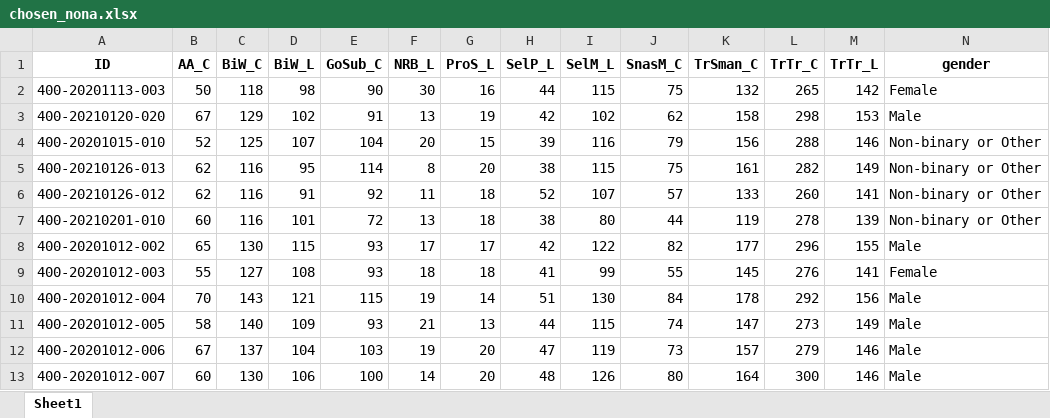
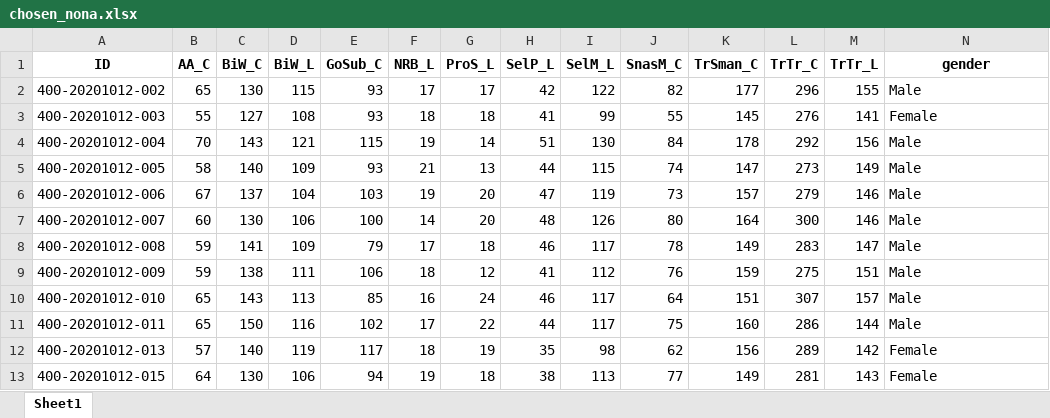
Before and after one commit to kayna-hobbs-murphy/headscan_dissertation, an Excel workbook: chosen_nona.xlsx, sheet Sheet1, drawn as a sheet; only a part is shown; the shorter side is filled out with more unchanged rows; values as stored, in another font and other column widths than the file's, no borders; rows hold the shown columns only; the diff names each change by its address in the sheet, - before the commit and + after, or states it on an @@ line.

```diff
--- a/chosen_nona.xlsx (sheet Sheet1)
+++ b/chosen_nona.xlsx (sheet Sheet1)
-row 2: 400-20201113-003 | 50 | 118 | 98 | 90 | 30 | 16 | 44 | 115 | 75 | 132 | 265 | 142 | Female
-row 3: 400-20210120-020 | 67 | 129 | 102 | 91 | 13 | 19 | 42 | 102 | 62 | 158 | 298 | 153 | Male
-row 4: 400-20201015-010 | 52 | 125 | 107 | 104 | 20 | 15 | 39 | 116 | 79 | 156 | 288 | 146 | Non-binary or Other
-row 5: 400-20210126-013 | 62 | 116 | 95 | 114 | 8 | 20 | 38 | 115 | 75 | 161 | 282 | 149 | Non-binary or Other
-row 6: 400-20210126-012 | 62 | 116 | 91 | 92 | 11 | 18 | 52 | 107 | 57 | 133 | 260 | 141 | Non-binary or Other
-row 7: 400-20210201-010 | 60 | 116 | 101 | 72 | 13 | 18 | 38 | 80 | 44 | 119 | 278 | 139 | Non-binary or Other
```
Also changed, not shown: chosen_imputed.xlsx, chosen_withna.xlsx, 1 other file.
